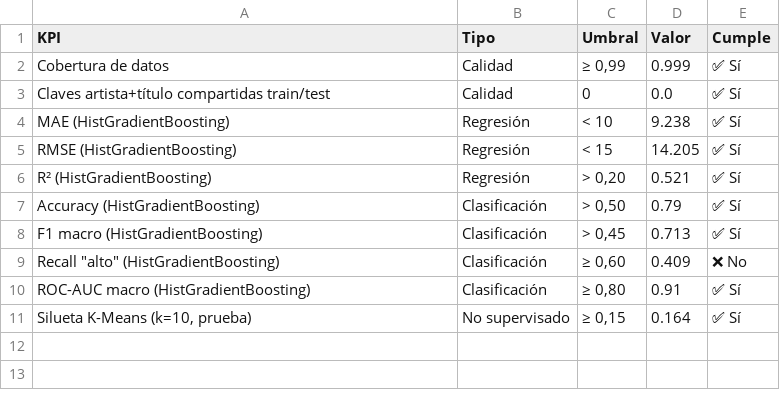
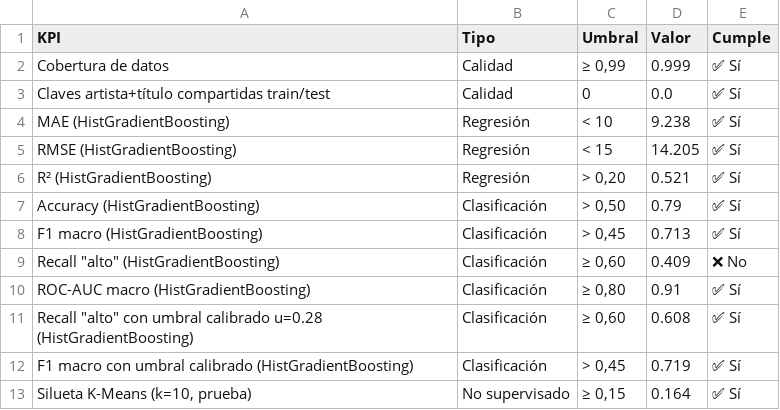
Before and after one commit to ritnight/machine-learning-spotify, a CSV file: data/processed/kpis_ep2.csv, drawn as a sheet.

```diff
--- a/data/processed/kpis_ep2.csv
+++ b/data/processed/kpis_ep2.csv
@@ -10,2 +10,4 @@ F1 macro (HistGradientBoosting),Clasificación,"> 0,45",0.713,✅ Sí
 ROC-AUC macro (HistGradientBoosting),Clasificación,"≥ 0,80",0.91,✅ Sí
+"Recall ""alto"" con umbral calibrado u=0.28 (HistGradientBoosting)",Clasificación,"≥ 0,60",0.608,✅ Sí
+F1 macro con umbral calibrado (HistGradientBoosting),Clasificación,"> 0,45",0.719,✅ Sí
 "Silueta K-Means (k=10, prueba)",No supervisado,"≥ 0,15",0.164,✅ Sí
```
Also changed, not shown: data/processed/resultados_balanceo.csv, data/processed/resultados_cv_clasificacion.csv, 20 other files.
